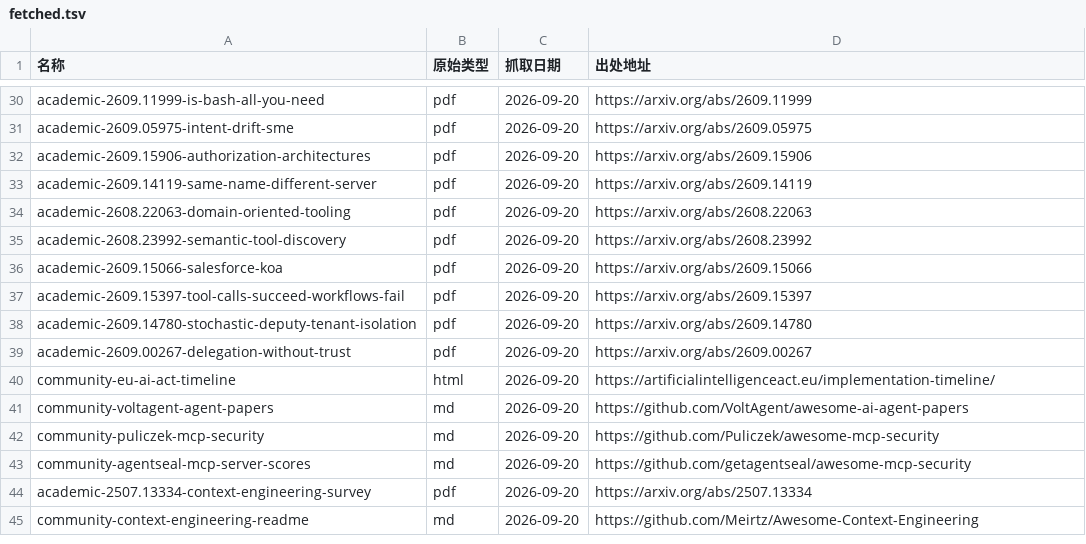
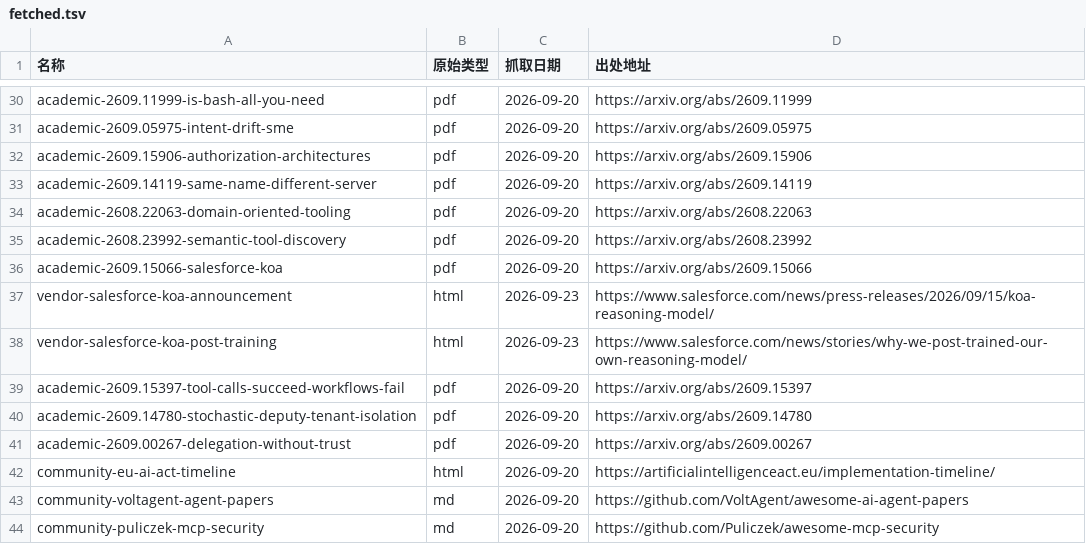
Before and after one commit to nesnilnehc/ai-era-software, a TSV file: meta/fetched.tsv, drawn as a sheet; only a part is shown, gaps mark what is left out; the shorter side is filled out with more unchanged rows; the diff names each change by its address in the sheet, - before the commit and + after, or states it on an @@ line.

```diff
--- a/meta/fetched.tsv
+++ b/meta/fetched.tsv
+row 37: vendor-salesforce-koa-announcement | html | 2026-09-23 | https://www.salesforce.com/news/press-releases/2026/09/15/koa-reasoning-model/
+row 38: vendor-salesforce-koa-post-training | html | 2026-09-23 | https://www.salesforce.com/news/stories/why-we-post-trained-our-own-reasoning-model/
```
Also changed, not shown: index.tsv, 3 other files.
